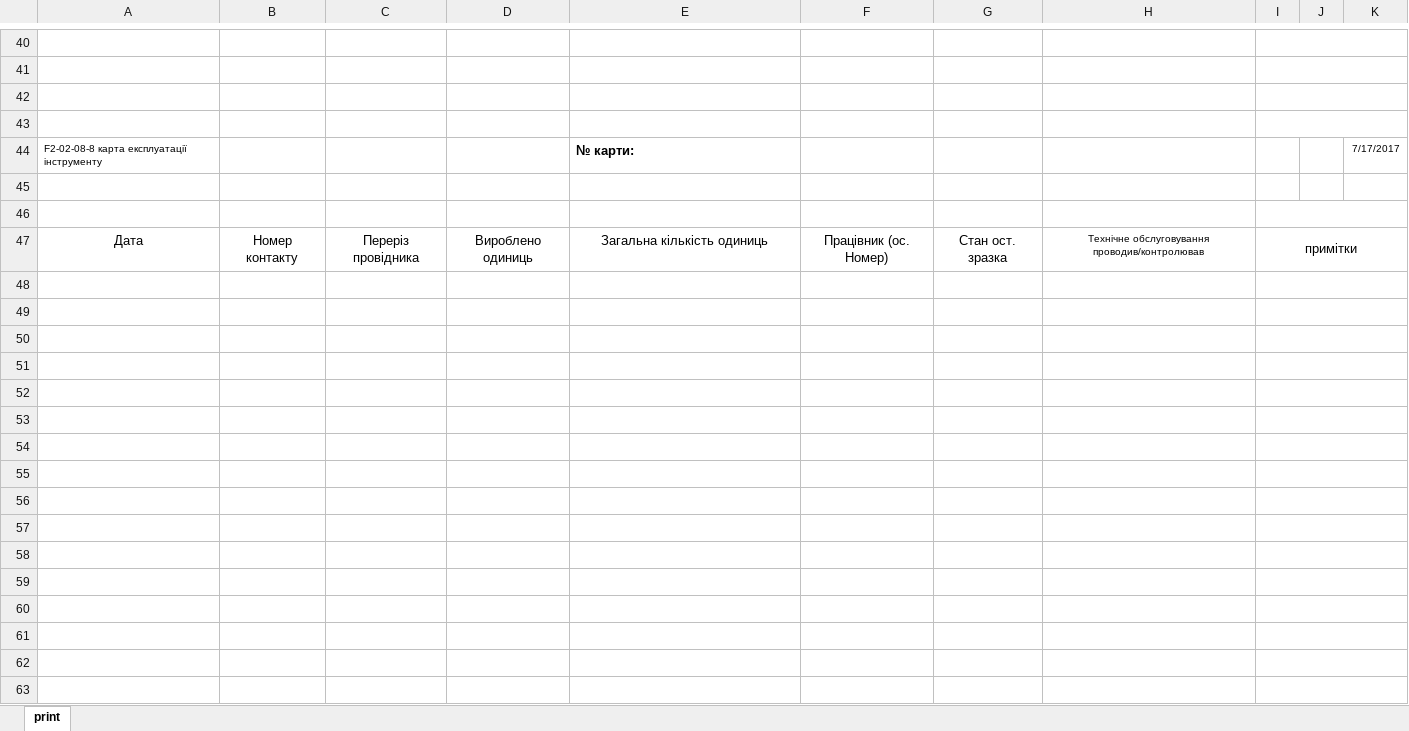
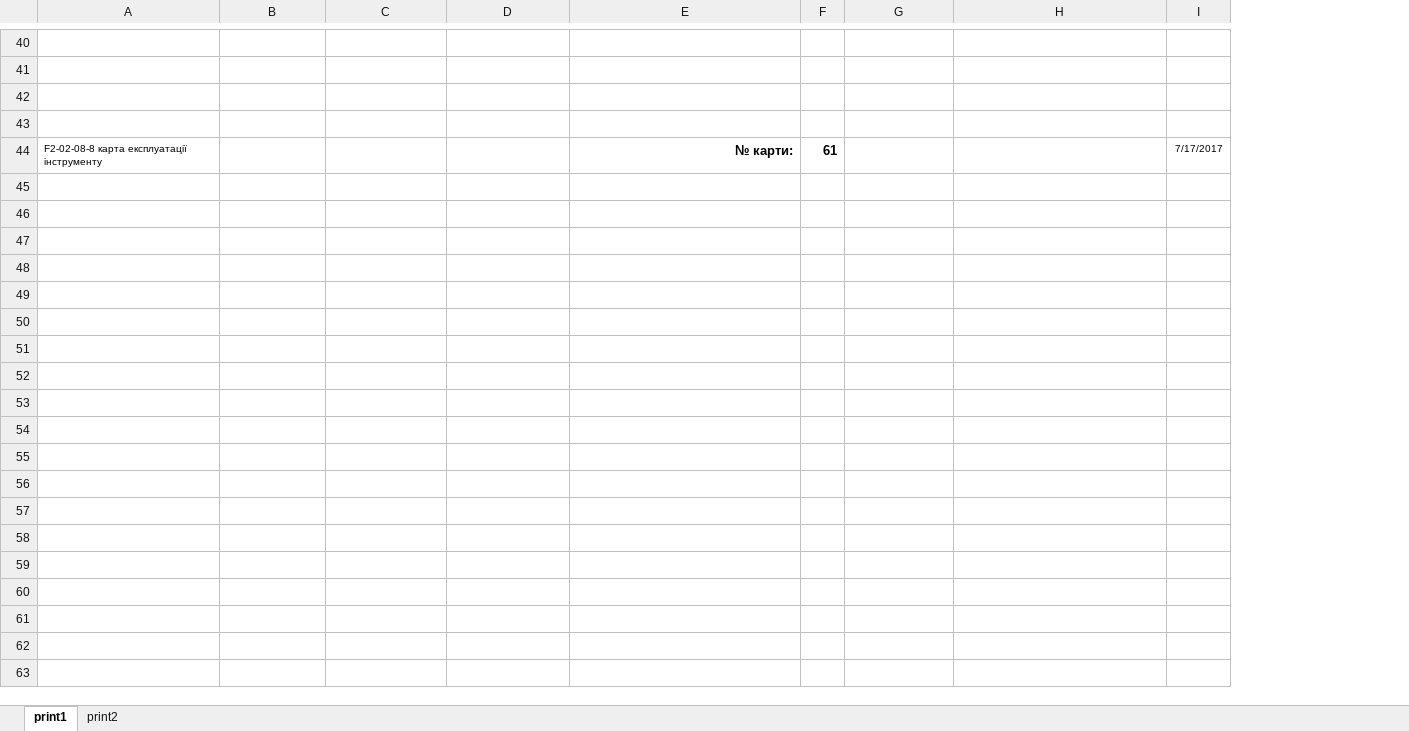
Before and after one commit to Mytsa/Mytsa, an Excel workbook: Template_apl_cycles.xlsx, sheet print1, drawn as a sheet; only a part is shown, gaps mark what is left out; values as stored, in another font and other column widths than the file's, no borders; removed rows and columns are numbered as before the commit, all else as after; the diff covers the shown part only; the diff names each change by its address in the sheet, - before the commit and + after, or states it on an @@ line.

Commit message:
correct print pages

```diff
--- a/Template_apl_cycles.xlsx (sheet print1)
+++ b/Template_apl_cycles.xlsx (sheet print1)
-sheet tab: print
+sheet tab: print1
+sheet tab: print2
-column F, empty
+column F, row 44: 61
-column I, empty
-column J, empty
-E44 alignment: left
+E44 alignment: right
-row 45: (empty)
-row 46: (empty)
-row 47: Дата | Номер контакту | Переріз провідника | Вироблено одиниць | Загальна кількість одиниць | Працівник (ос. Номер) | Стан ост. зразка | Технічне обслуговування проводив/контролював | примітки
-row 48: (empty)
-row 49: (empty)
-row 50: (empty)
-row 51: (empty)
-row 52: (empty)
-row 53: (empty)
-row 54: (empty)
-row 55: (empty)
-row 56: (empty)
-row 57: (empty)
-row 58: (empty)
-row 59: (empty)
-row 60: (empty)
-row 61: (empty)
-row 62: (empty)
-row 63: (empty)
```
Also changed, not shown: 5 added rows, 25 removed rows and 2 edited cells elsewhere in this sheet, counter_ver.1.xlsx, 3 other files.
